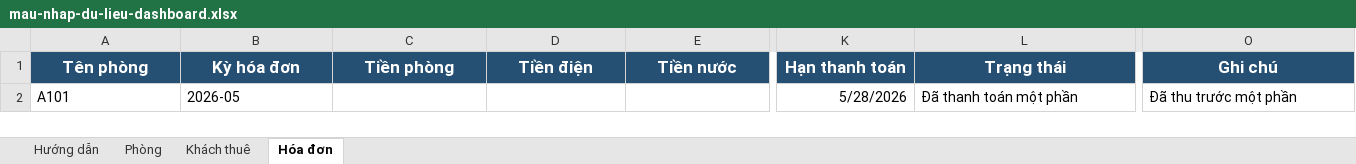
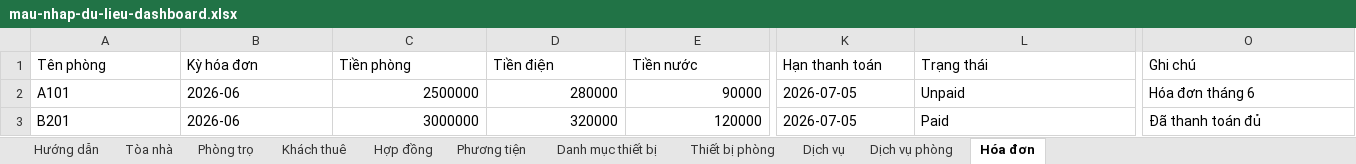
Before and after one commit to duongminh-204/RentalManagementBE, an Excel workbook: wwwroot/uploads/templates/mau-nhap-du-lieu-dashboard.xlsx, sheet Hóa đơn, drawn as a sheet; only a part is shown, gaps mark what is left out; values as stored, in another font and other column widths than the file's, no borders; removed rows and columns are numbered as before the commit, all else as after; rows hold the shown columns only; the diff covers the shown part only; the diff names each change by its address in the sheet, - before the commit and + after, or states it on an @@ line.

```diff
--- a/wwwroot/uploads/templates/mau-nhap-du-lieu-dashboard.xlsx (sheet Hóa đơn)
+++ b/wwwroot/uploads/templates/mau-nhap-du-lieu-dashboard.xlsx (sheet Hóa đơn)
-sheet tab: Phòng
+sheet tab: Tòa nhà
+sheet tab: Phòng trọ
+sheet tab: Hợp đồng
+sheet tab: Phương tiện
+sheet tab: Danh mục thiết bị
+sheet tab: Thiết bị phòng
+sheet tab: Dịch vụ
+sheet tab: Dịch vụ phòng
@@ A1:O1 fill: #265073 → none, bold: on → off, text colour: #FFFFFF → black, text size: smaller, alignment: center → left @@
-row 2: A101 | 2026-05 |  |  |  | 5/28/2026 | Đã thanh toán một phần | Đã thu trước một phần
+row 2: A101 | 2026-06 | 2500000 | 280000 | 90000 | 2026-07-05 | Unpaid | Hóa đơn tháng 6
+row 3: B201 | 2026-06 | 3000000 | 320000 | 120000 | 2026-07-05 | Paid | Đã thanh toán đủ
```
Also changed, not shown: cell formats elsewhere in this sheet, sheet Khách thuê, sheet Tòa nhà, sheet Hướng dẫn, 1 other file.
